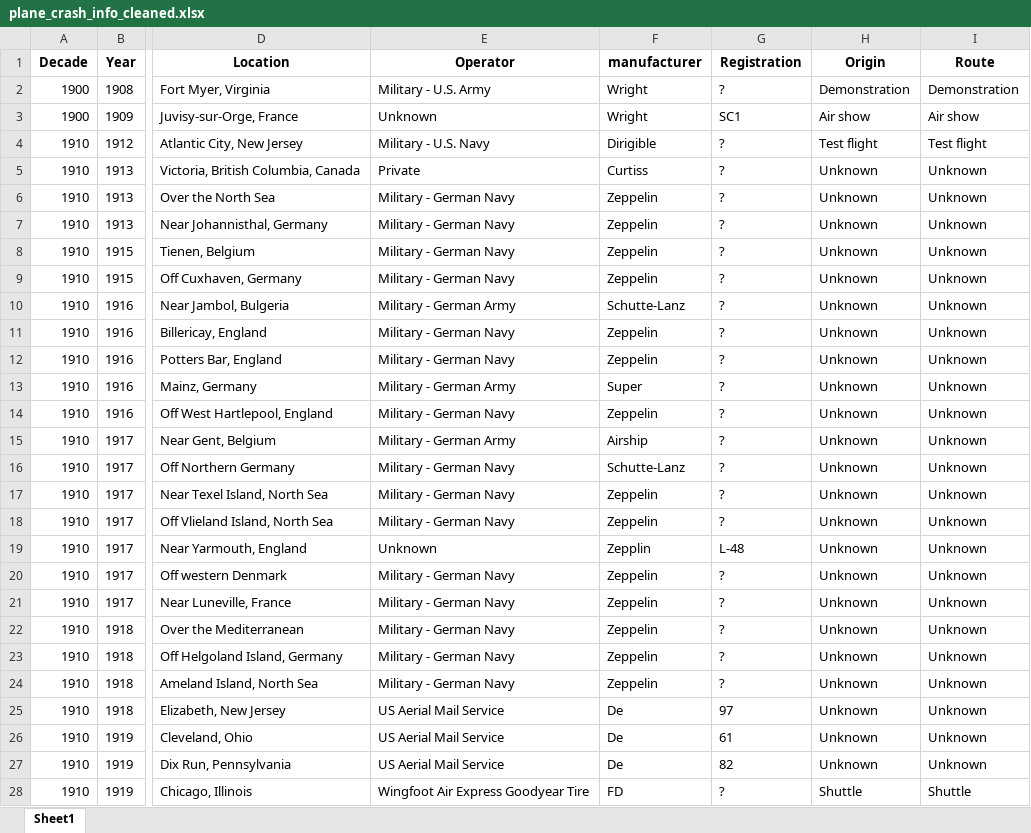
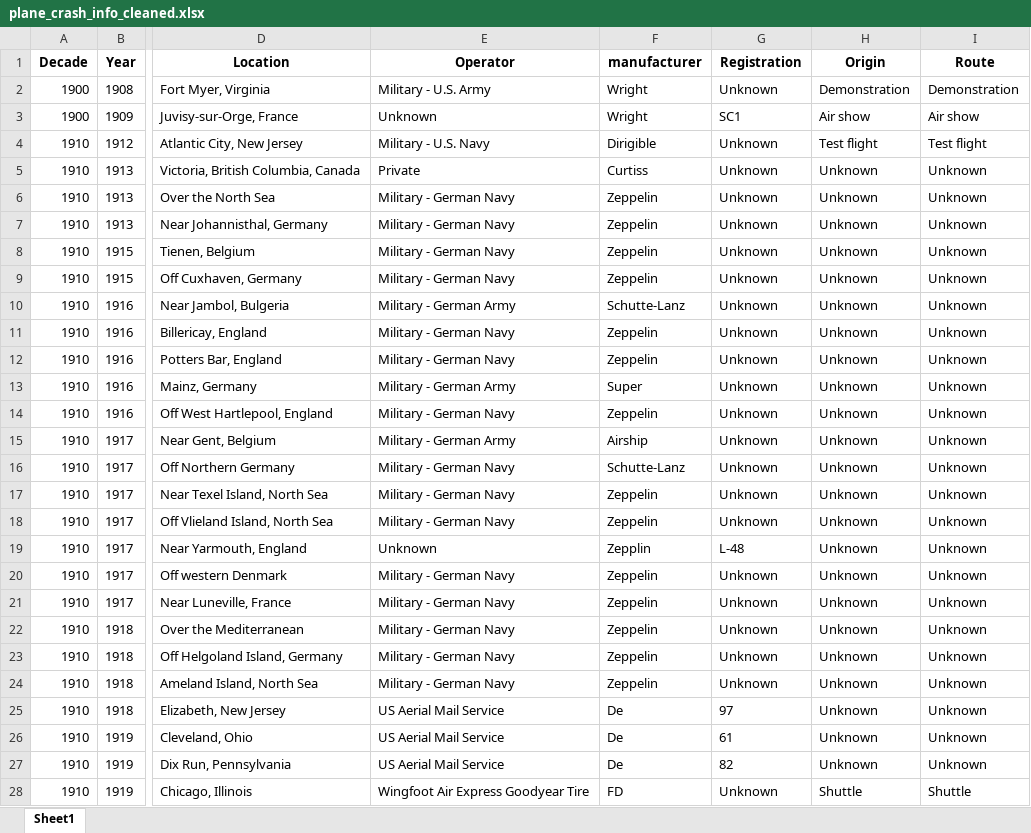
Before and after one commit to marxio09dio/Airplanes-Crashes-Study, an Excel workbook: Data/plane_crash_info_cleaned.xlsx, sheet Sheet1, drawn as a sheet; only a part is shown, gaps mark what is left out; values as stored, in another font and other column widths than the file's, no borders; the diff covers the shown part only; the diff names each change by its address in the sheet, - before the commit and + after, or states it on an @@ line.

Commit message:
changes to main dataset

```diff
--- a/Data/plane_crash_info_cleaned.xlsx (sheet Sheet1)
+++ b/Data/plane_crash_info_cleaned.xlsx (sheet Sheet1)
-G2 (Registration): ?
+G2 (Registration): Unknown
-G4:G18 (Registration): ?
+G4:G18 (Registration): Unknown
-G20:G24 (Registration): ?
+G20:G24 (Registration): Unknown
-G28 (Registration): ?
+G28 (Registration): Unknown
```
Also changed, not shown: 255 edited cells elsewhere in this sheet, 1 other file.
